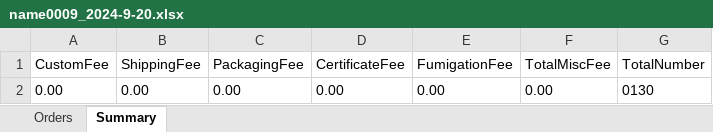
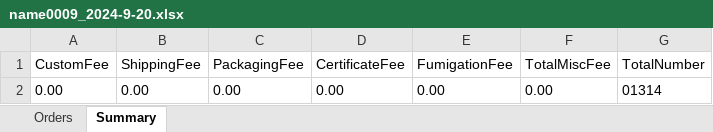
Before and after one commit to Y-small-space/FlowerShopWeb, an Excel workbook: DateBase/orders/name0009_2024-9-20.xlsx, sheet Summary, drawn as a sheet; values as stored, in another font and other column widths than the file's, no borders; the diff names each change by its address in the sheet, - before the commit and + after, or states it on an @@ line.

```diff
--- a/DateBase/orders/name0009_2024-9-20.xlsx (sheet Summary)
+++ b/DateBase/orders/name0009_2024-9-20.xlsx (sheet Summary)
-G2 (TotalNumber): 0130
+G2 (TotalNumber): 01314
```
Also changed, not shown: sheet Orders.
